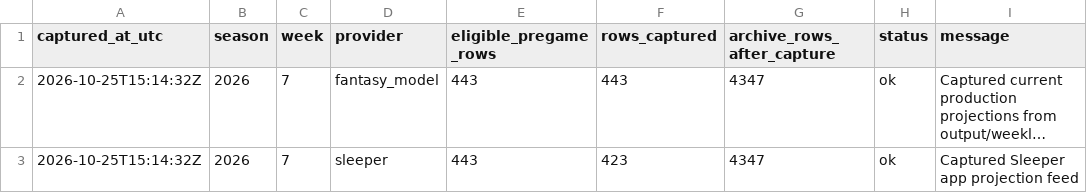
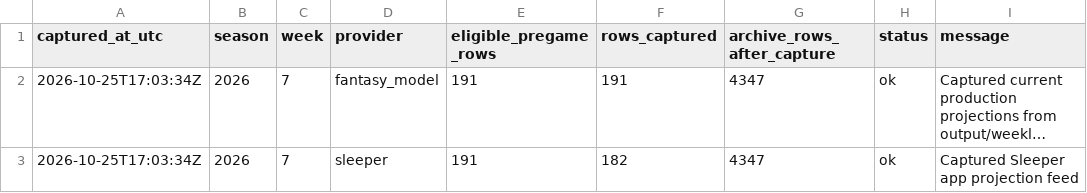
Before and after one commit to dpwrz/powers-newlon, a CSV file: output/benchmark_provider_status_2026.csv, drawn as a sheet; long unchanged cells end in …; the diff names each change by its address in the sheet, - before the commit and + after, or states it on an @@ line.

```diff
--- a/output/benchmark_provider_status_2026.csv
+++ b/output/benchmark_provider_status_2026.csv
-A2:A3 (captured_at_utc): 2026-10-25T15:14:32Z
+A2:A3 (captured_at_utc): 2026-10-25T17:03:34Z
-E2:E3 (eligible_pregame_rows): 443
+E2:E3 (eligible_pregame_rows): 191
-F2 (rows_captured): 443
+F2 (rows_captured): 191
-F3 (rows_captured): 423
+F3 (rows_captured): 182
```
Also changed, not shown: output/benchmark_snapshot_manifest_2026.csv, 1 other file.
